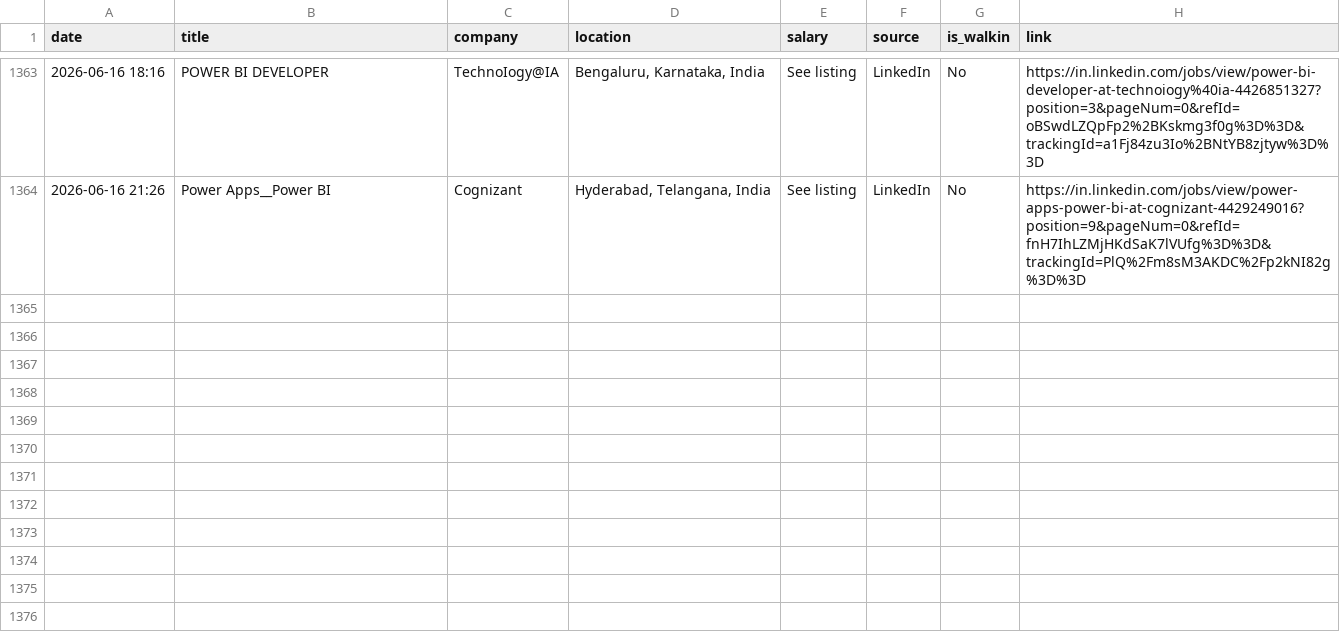
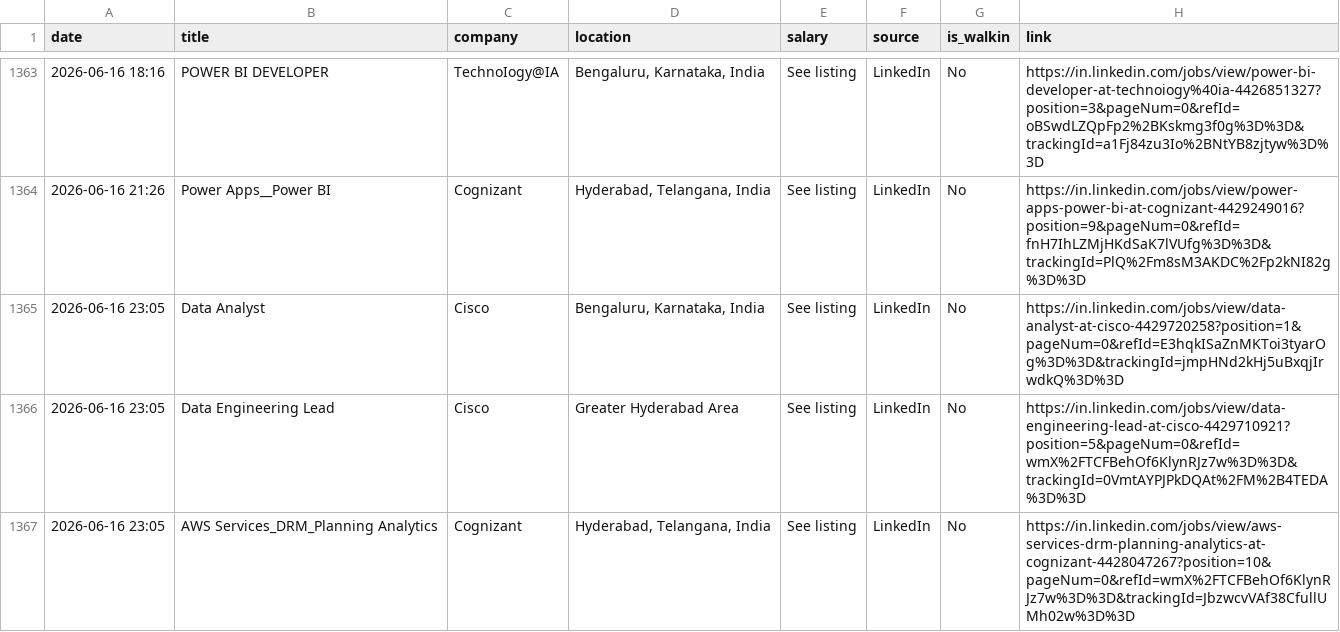
Before and after one commit to Seetha18/job-hunter, a CSV file: application_log.csv, drawn as a sheet; only a part is shown, gaps mark what is left out.

```diff
--- a/application_log.csv
+++ b/application_log.csv
@@ -1364 +1364,4 @@ date,title,company,location,salary,source,is_walkin,link
 2026-06-16 21:26,Power Apps__Power BI,Cognizant,"Hyderabad, Telangana, India",See listing,LinkedIn,No,https://in.linkedin.com/jobs/view/power-apps-power-bi-at-cognizant-4429249016?position=9&pageNum=0&refId=fnH7IhLZMjHKdSaK7lVUfg%3D%3D&trackingId=PlQ%2Fm8sM3AKDC%2Fp2kNI82g%3D%3D
+2026-06-16 23:05,Data Analyst,Cisco,"Bengaluru, Karnataka, India",See listing,LinkedIn,No,https://in.linkedin.com/jobs/view/data-analyst-at-cisco-4429720258?position=1&pageNum=0&refId=E3hqkISaZnMKToi3tyarOg%3D%3D&trackingId=jmpHNd2kHj5uBxqjIrwdkQ%3D%3D
+2026-06-16 23:05,Data Engineering Lead,Cisco,Greater Hyderabad Area,See listing,LinkedIn,No,https://in.linkedin.com/jobs/view/data-engineering-lead-at-cisco-4429710921?position=5&pageNum=0&refId=wmX%2FTCFBehOf6KlynRJz7w%3D%3D&trackingId=0VmtAYPJPkDQAt%2FM%2B4TEDA%3D%3D
+2026-06-16 23:05,AWS Services_DRM_Planning Analytics,Cognizant,"Hyderabad, Telangana, India",See listing,LinkedIn,No,https://in.linkedin.com/jobs/view/aws-services-drm-planning-analytics-at-cognizant-4428047267?position=10&pageNum=0&refId=wmX%2FTCFBehOf6KlynRJz7w%3D%3D&trackingId=JbzwcvVAf38CfullUMh02w%3D%3D
```
Also changed, not shown: 1 other file.
